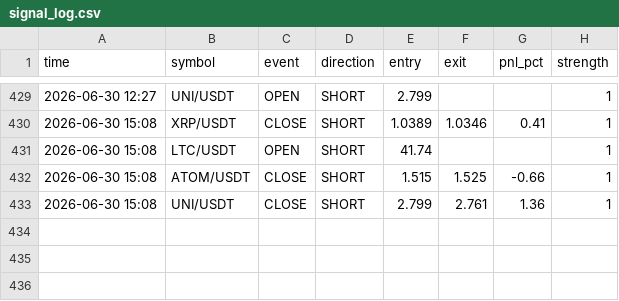
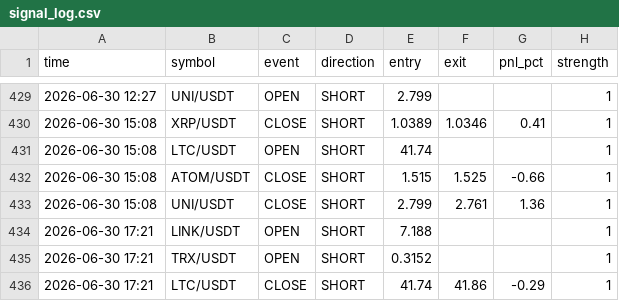
Before and after one commit to ferdibldk01-byte/trader, a CSV file: state/signal_log.csv, drawn as a sheet; only a part is shown, gaps mark what is left out; the diff names each change by its address in the sheet, - before the commit and + after, or states it on an @@ line.

```diff
--- a/state/signal_log.csv
+++ b/state/signal_log.csv
+row 434: 2026-06-30 17:21 | LINK/USDT | OPEN | SHORT | 7.188 |  |  | 1
+row 435: 2026-06-30 17:21 | TRX/USDT | OPEN | SHORT | 0.3152 |  |  | 1
+row 436: 2026-06-30 17:21 | LTC/USDT | CLOSE | SHORT | 41.74 | 41.86 | -0.29 | 1
```
Also changed, not shown: 1 other file.
